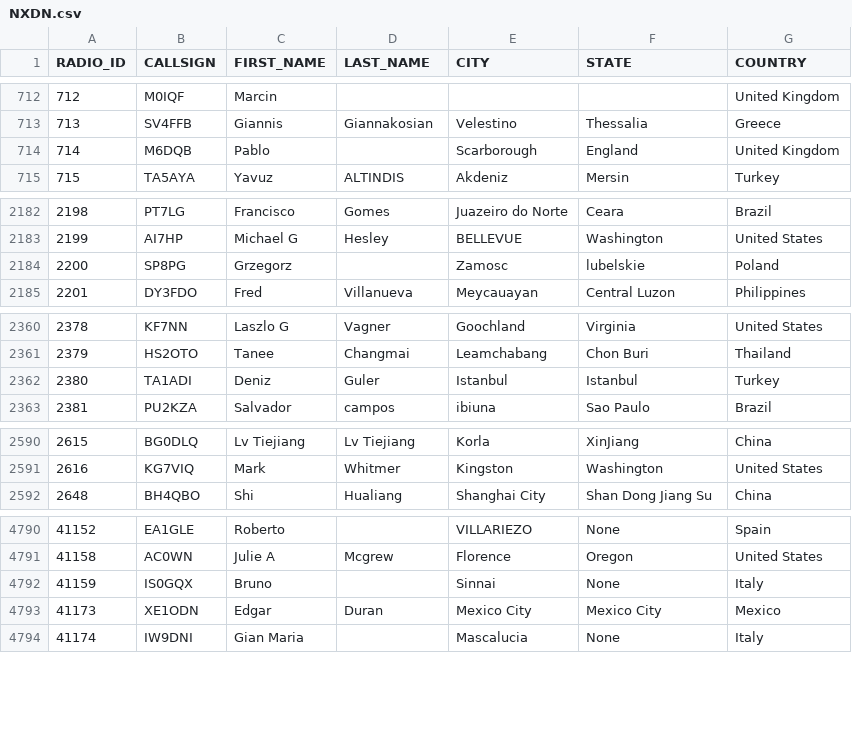
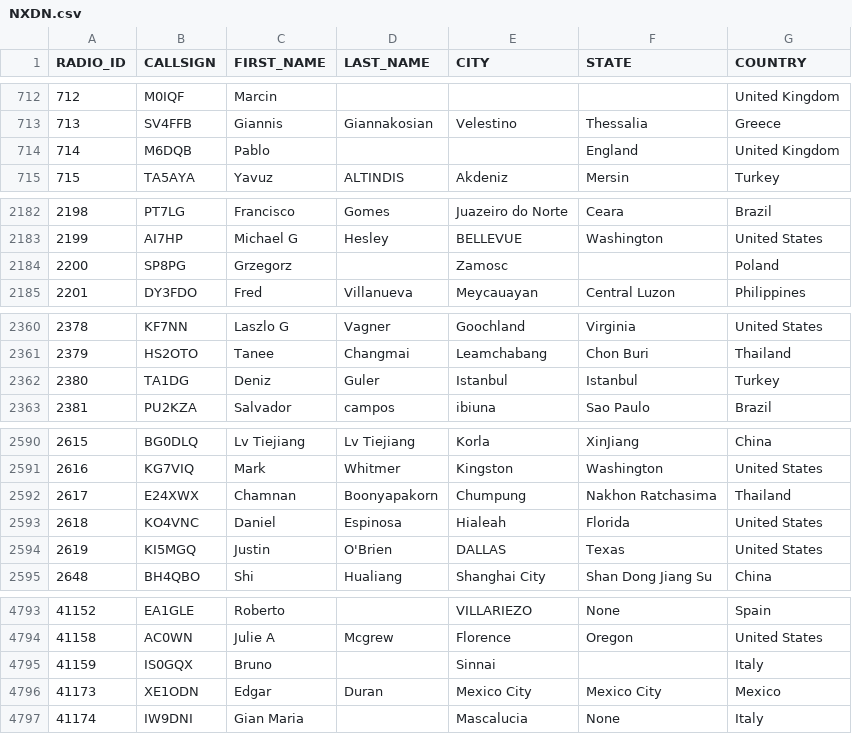
Before and after one commit to wiblingen1/W0CHP-PiStar-Installer, a CSV file: host-files/NXDN.csv, drawn as a sheet; only a part is shown, gaps mark what is left out.

Commit message:
W0CHP Bot -- Automated Host Files Update

```diff
--- a/host-files/NXDN.csv
+++ b/host-files/NXDN.csv
@@ -713,3 +713,3 @@ RADIO_ID,CALLSIGN,FIRST_NAME,LAST_NAME,CITY,STATE,COUNTRY
 713,SV4FFB,Giannis,Giannakosian,Velestino,Thessalia,Greece
-714,M6DQB,Pablo,,Scarborough,England,United Kingdom
+714,M6DQB,Pablo, , ,England,United Kingdom
 715,TA5AYA,Yavuz,ALTINDIS,Akdeniz,Mersin,Turkey
@@ -2183,3 +2183,3 @@ RADIO_ID,CALLSIGN,FIRST_NAME,LAST_NAME,CITY,STATE,COUNTRY
 2199,AI7HP,Michael G,Hesley,BELLEVUE,Washington,United States
-2200,SP8PG,Grzegorz,,Zamosc,lubelskie,Poland
+2200,SP8PG,Grzegorz,,Zamosc,,Poland
 2201,DY3FDO,Fred,Villanueva,Meycauayan,Central Luzon,Philippines
@@ -2361,3 +2361,3 @@ RADIO_ID,CALLSIGN,FIRST_NAME,LAST_NAME,CITY,STATE,COUNTRY
 2379,HS2OTO,Tanee,Changmai,Leamchabang,Chon Buri,Thailand
-2380,TA1ADI,Deniz,Guler,Istanbul,Istanbul,Turkey
+2380,TA1DG,Deniz,Guler,Istanbul,Istanbul,Turkey
 2381,PU2KZA,Salvador,campos,ibiuna,Sao Paulo,Brazil
@@ -2591,2 +2591,5 @@ RADIO_ID,CALLSIGN,FIRST_NAME,LAST_NAME,CITY,STATE,COUNTRY
 2616,KG7VIQ,Mark,Whitmer,Kingston,Washington,United States
+2617,E24XWX,Chamnan,Boonyapakorn,Chumpung,Nakhon Ratchasima,Thailand
+2618,KO4VNC,Daniel,Espinosa,Hialeah,Florida,United States
+2619,KI5MGQ,Justin,O'Brien,DALLAS,Texas,United States
 2648,BH4QBO,Shi,Hualiang,Shanghai City,Shan Dong  Jiang Su,China
@@ -4791,3 +4794,3 @@ RADIO_ID,CALLSIGN,FIRST_NAME,LAST_NAME,CITY,STATE,COUNTRY
 41158,AC0WN,Julie A,Mcgrew,Florence,Oregon,United States
-41159,IS0GQX,Bruno,,Sinnai,None,Italy
+41159,IS0GQX,Bruno,,Sinnai,,Italy
 41173,XE1ODN,Edgar,Duran,Mexico City,Mexico City,Mexico
```
Also changed, not shown: 7 other files.
